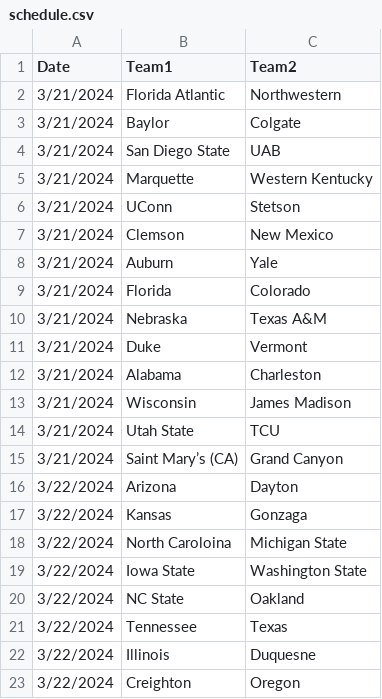
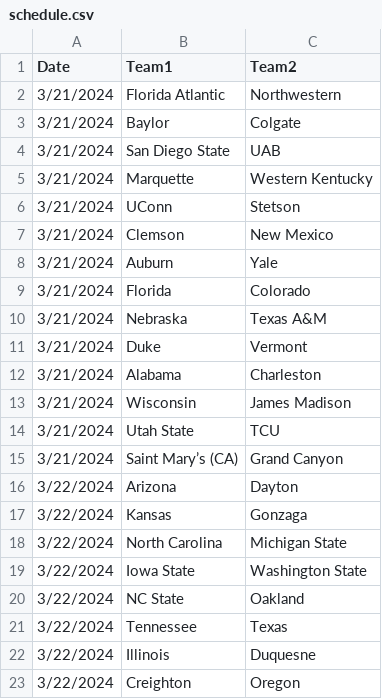
Before and after one commit to jameskemper/wreckem_model, a CSV file: Data/schedule.csv, drawn as a sheet.

```diff
--- a/Data/schedule.csv
+++ b/Data/schedule.csv
@@ -17,3 +17,3 @@
 3/22/2024,Kansas,Gonzaga
-3/22/2024,North Caroloina,Michigan State
+3/22/2024,North Carolina,Michigan State
 3/22/2024,Iowa State,Washington State
```
Also changed, not shown: Data/MasterTeamSpellings.csv, Data/NCAA_stats.csv, 2 other files.
